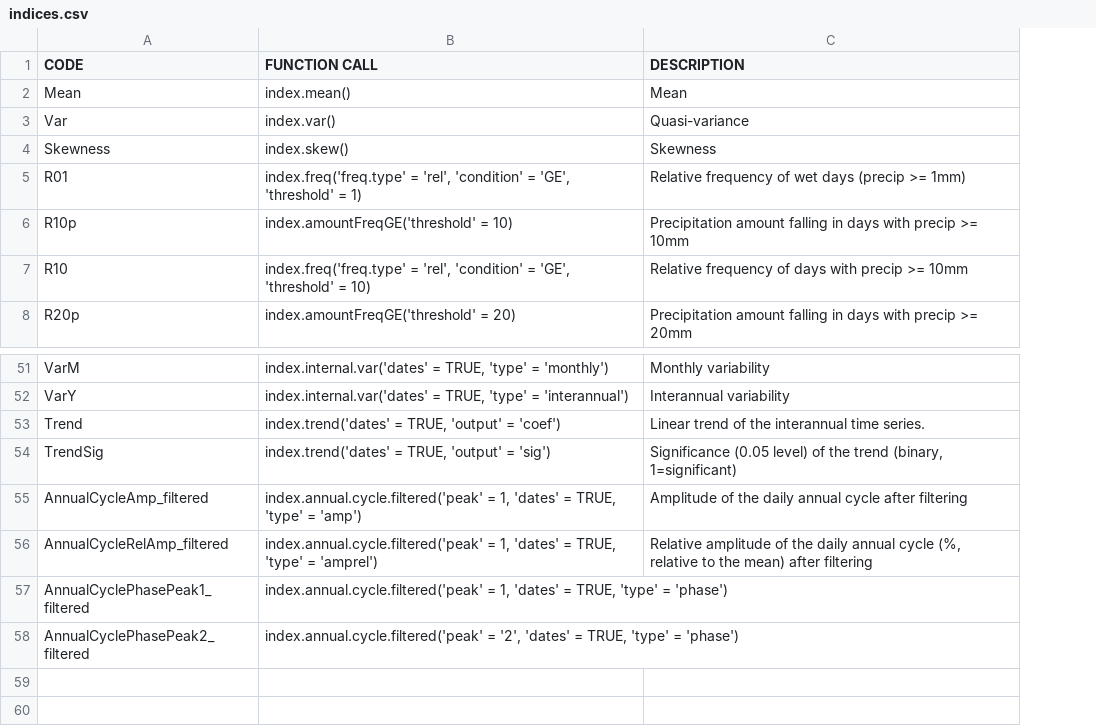
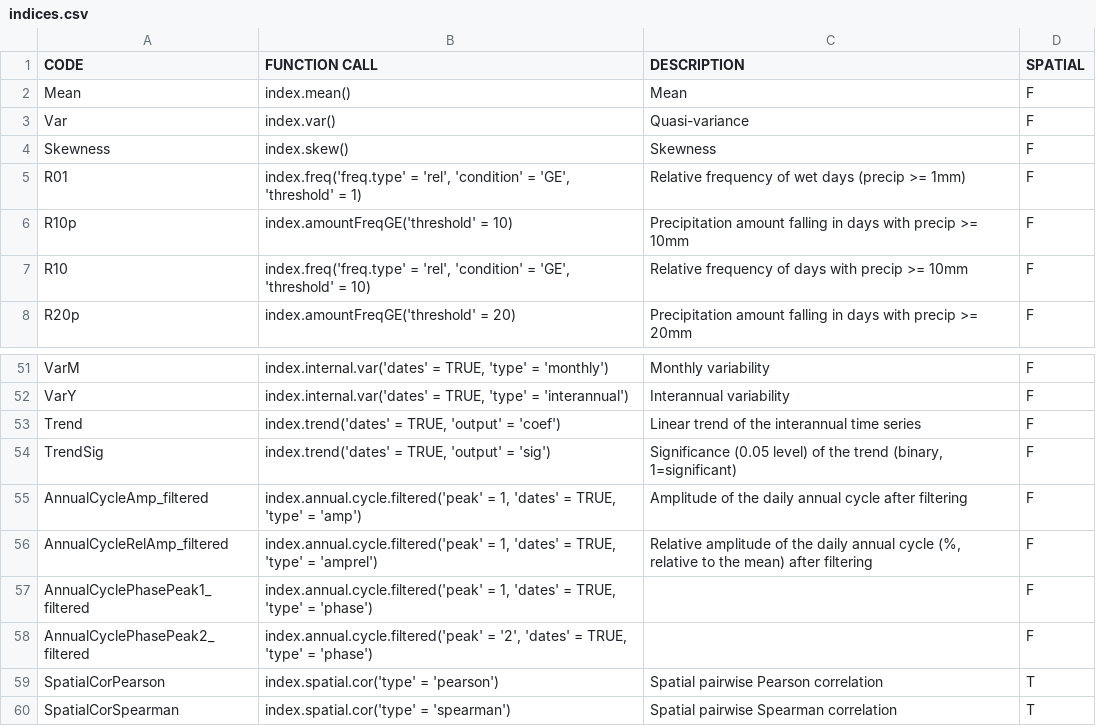
Before and after one commit to SantanderMetGroup/VALUE, a CSV file: inst/lookup_tables/indices.csv, drawn as a sheet; only a part is shown, gaps mark what is left out; the diff names each change by its address in the sheet, - before the commit and + after, or states it on an @@ line.

Commit message:
- Added Spatial validation framework, with the aim of computing indices that require the whole spatial structure of the time series, e.g. pairwise spatial correlations -- Implemented valueIndex2D(), analogous to valueIndex1D() for spatial indices. -- Modified inst/lookup_tables/indices.csv --- Added new column: SPATIAL (TRUE/FALSE) --- Added new indices: SpatialCorPearson, SpatialCorSpearman
- Implemented index.spatial.cor(), which computes spatial pairwise correlations

```diff
--- a/inst/lookup_tables/indices.csv
+++ b/inst/lookup_tables/indices.csv
+column D (SPATIAL), rows 2-8: all F; rows 51-58: all F
-C53 (DESCRIPTION): Linear trend of the interannual time series.
+C53 (DESCRIPTION): Linear trend of the interannual time series
+row 59: SpatialCorPearson | index.spatial.cor('type' = 'pearson') | Spatial pairwise Pearson correlation | T
+row 60: SpatialCorSpearman | index.spatial.cor('type' = 'spearman') | Spatial pairwise Spearman correlation | T
```
Also changed, not shown: 5 other files.
